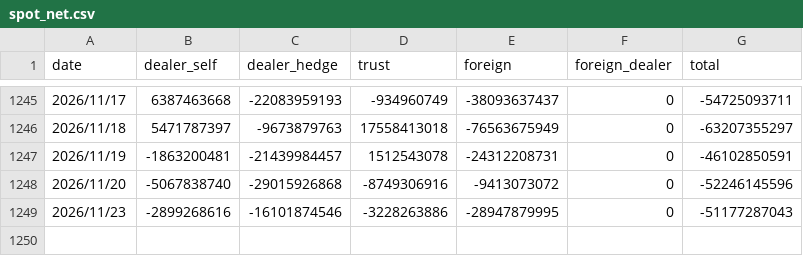
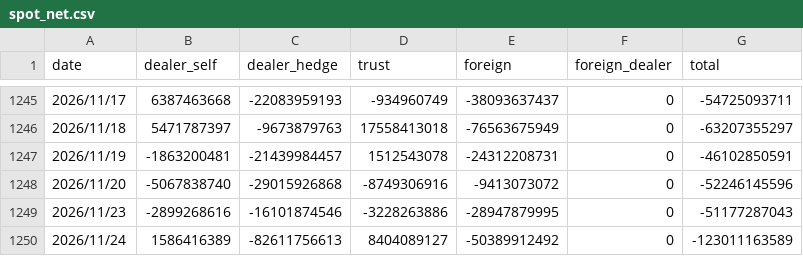
Before and after one commit to uptronyx-debug/taifex-oi-scraper, a CSV file: data/spot_net.csv, drawn as a sheet; only a part is shown, gaps mark what is left out; the diff names each change by its address in the sheet, - before the commit and + after, or states it on an @@ line.

```diff
--- a/data/spot_net.csv
+++ b/data/spot_net.csv
+row 1250: 2026/11/24 | 1586416389 | -82611756613 | 8404089127 | -50389912492 | 0 | -123011163589
```
